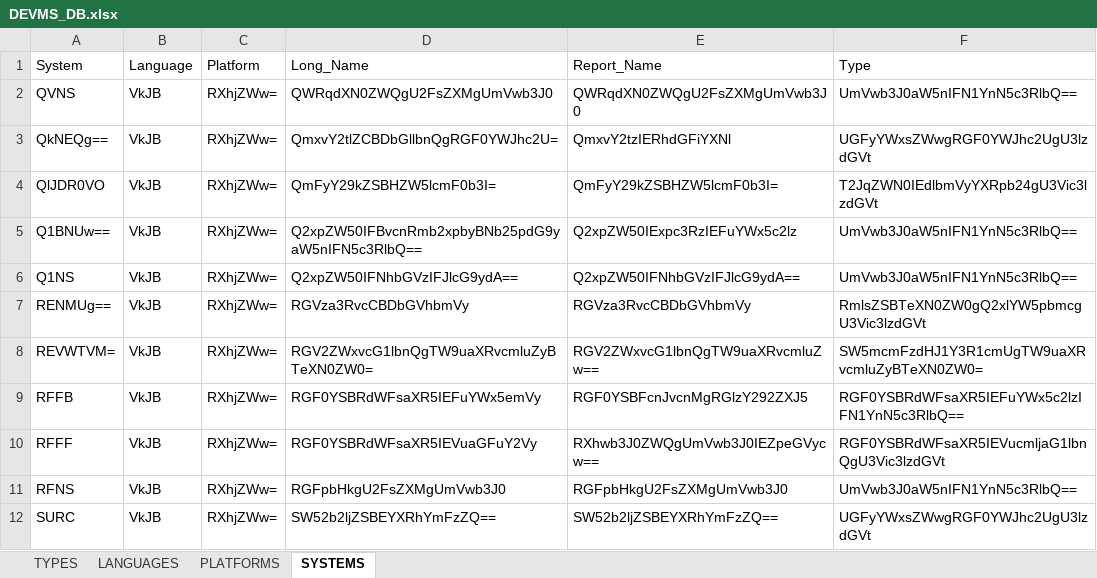
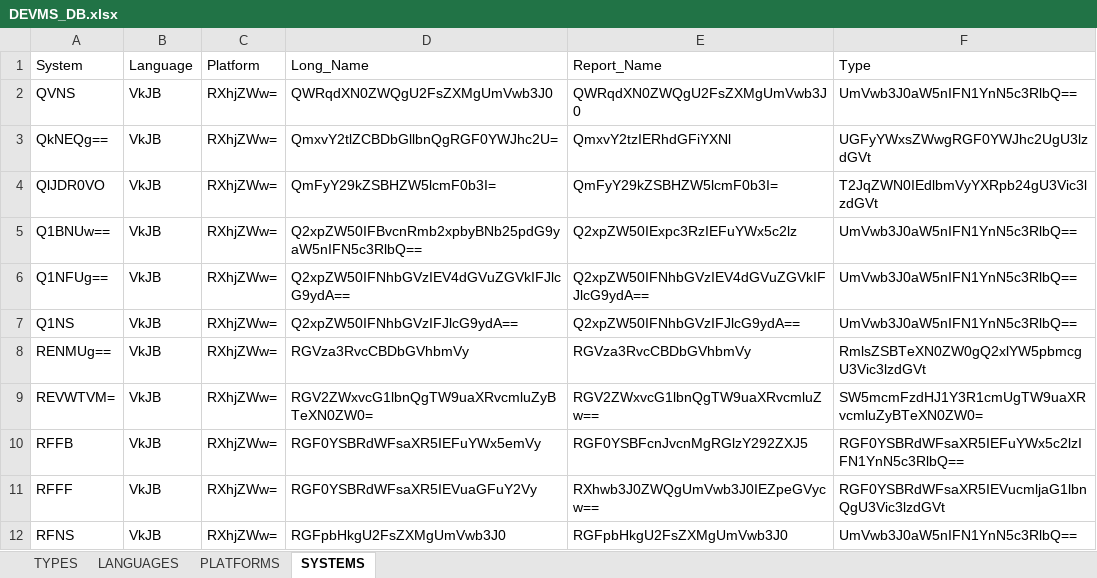
Before and after one commit to SFTTRD/SFTTRD_DEVMS, an Excel workbook: DEVMS_DB.xlsx, sheet SYSTEMS, drawn as a sheet; only a part is shown; the shorter side is filled out with more unchanged rows; values as stored, in another font and other column widths than the file's, no borders; table styles not drawn; the diff names each change by its address in the sheet, - before the commit and + after, or states it on an @@ line.

Commit message:
Update DEVMS_DB.xlsx

```diff
--- a/DEVMS_DB.xlsx (sheet SYSTEMS)
+++ b/DEVMS_DB.xlsx (sheet SYSTEMS)
+row 6: Q1NFUg== | VkJB | RXhjZWw= | Q2xpZW50IFNhbGVzIEV4dGVuZGVkIFJlcG9ydA== | Q2xpZW50IFNhbGVzIEV4dGVuZGVkIFJlcG9ydA== | UmVwb3J0aW5nIFN1YnN5c3RlbQ==
```
